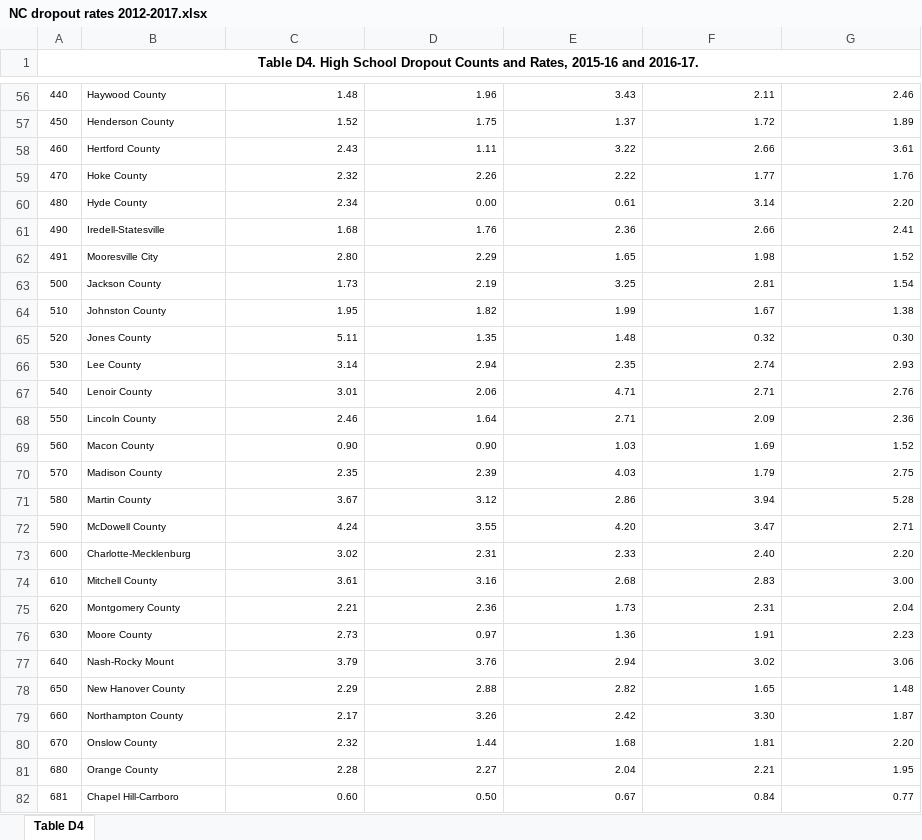
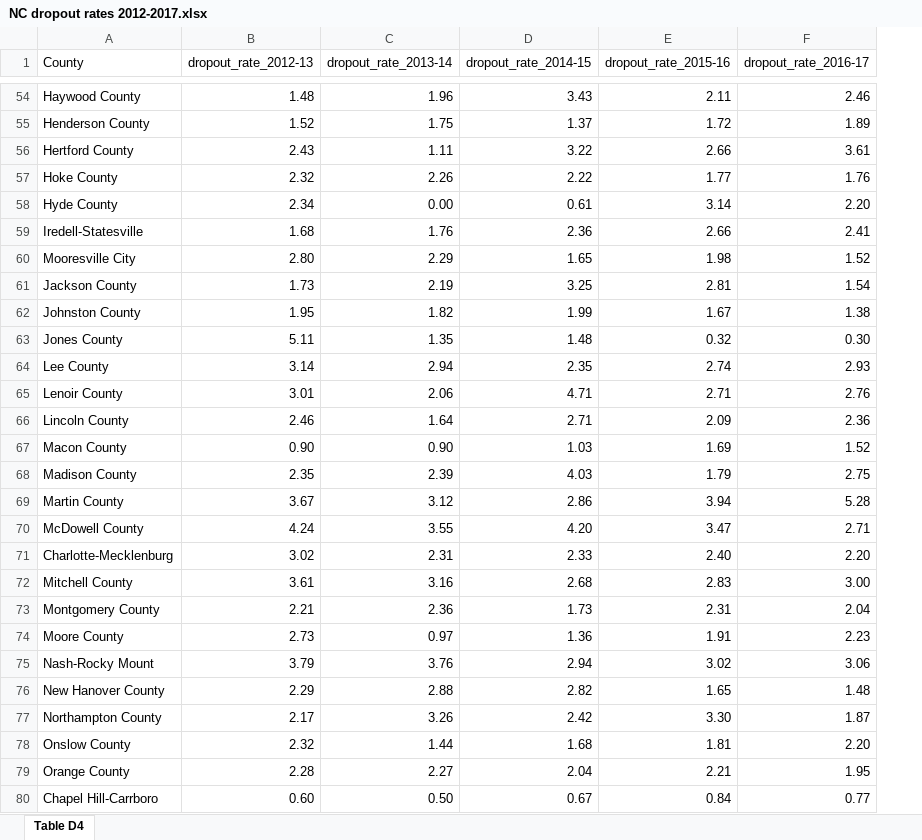
Before and after one commit to jestradasal/216finalproject, an Excel workbook: Excel Raw Data/NC dropout rates 2012-2017.xlsx, sheet Table D4, drawn as a sheet; only a part is shown, gaps mark what is left out; values as stored, in another font and other column widths than the file's, no borders; conditional formats not drawn; removed rows and columns are numbered as before the commit, all else as after; the diff covers the shown part only; the diff names each change by its address in the sheet, - before the commit and + after, or states it on an @@ line.

Commit message:
cleaned up schema for dropout rate xsl sheet

```diff
--- a/Excel Raw Data/NC dropout rates 2012-2017.xlsx (sheet Table D4)
+++ b/Excel Raw Data/NC dropout rates 2012-2017.xlsx (sheet Table D4)
-column A, row 1: Table D4. High School Dropout Counts and Rates, 2015-16 and 2016-17.; rows 56-82: 440 | 450 | 460 | 470 | 480 | 490 | 491 | 500 | 510 | 520 | 530 | 540 | 550 | 560 | 570 | 580 | 590 | 600 | 610 | 620 | 630 | 640 | 650 | 660 | 670 | 680 | 681
-A1: (empty)
+A1: County
-B1: (empty)
+B1: dropout_rate_2012-13
-C1: (empty)
+C1: dropout_rate_2013-14
-D1: (empty)
+D1: dropout_rate_2014-15
-E1: (empty)
+E1: dropout_rate_2015-16
-F1: (empty)
+F1: dropout_rate_2016-17
@@ A54:F80 text size: larger @@
```
Also changed, not shown: 3 removed rows and cell formats elsewhere in this sheet.
